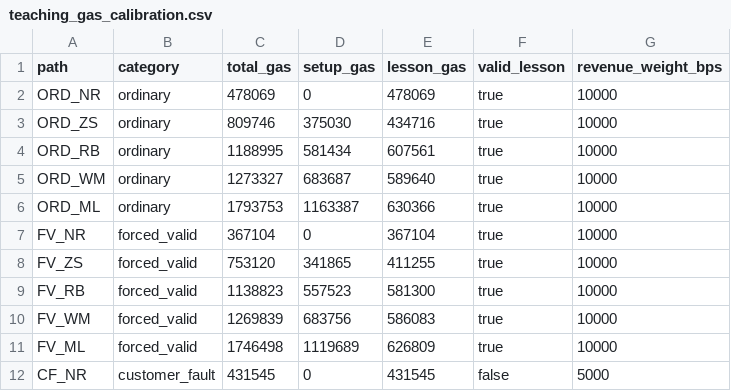
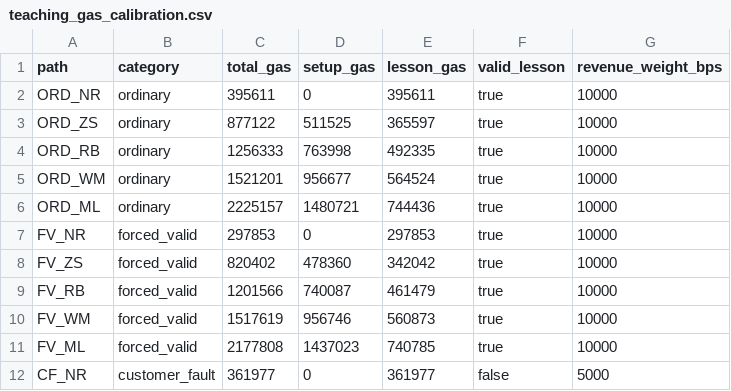
Before and after one commit to CyberChun0329/spark-dao-on-base, a CSV file: teaching_gas_calibration.csv, drawn as a sheet; only a part is shown; the diff covers the shown part only.

```diff
--- a/teaching_gas_calibration.csv
+++ b/teaching_gas_calibration.csv
@@ -1,12 +1,12 @@
 path,category,total_gas,setup_gas,lesson_gas,valid_lesson,revenue_weight_bps
-ORD_NR,ordinary,478069,0,478069,true,10000
-ORD_ZS,ordinary,809746,375030,434716,true,10000
-ORD_RB,ordinary,1188995,581434,607561,true,10000
-ORD_WM,ordinary,1273327,683687,589640,true,10000
-ORD_ML,ordinary,1793753,1163387,630366,true,10000
-FV_NR,forced_valid,367104,0,367104,true,10000
-FV_ZS,forced_valid,753120,341865,411255,true,10000
-FV_RB,forced_valid,1138823,557523,581300,true,10000
-FV_WM,forced_valid,1269839,683756,586083,true,10000
-FV_ML,forced_valid,1746498,1119689,626809,true,10000
-CF_NR,customer_fault,431545,0,431545,false,5000
+ORD_NR,ordinary,395611,0,395611,true,10000
+ORD_ZS,ordinary,877122,511525,365597,true,10000
+ORD_RB,ordinary,1256333,763998,492335,true,10000
+ORD_WM,ordinary,1521201,956677,564524,true,10000
+ORD_ML,ordinary,2225157,1480721,744436,true,10000
+FV_NR,forced_valid,297853,0,297853,true,10000
+FV_ZS,forced_valid,820402,478360,342042,true,10000
+FV_RB,forced_valid,1201566,740087,461479,true,10000
+FV_WM,forced_valid,1517619,956746,560873,true,10000
+FV_ML,forced_valid,2177808,1437023,740785,true,10000
+CF_NR,customer_fault,361977,0,361977,false,5000
```
Also changed, not shown: 26 edited cells elsewhere in this file, simulation_outputs/teaching_cost_simulation.csv, 46 other files.
